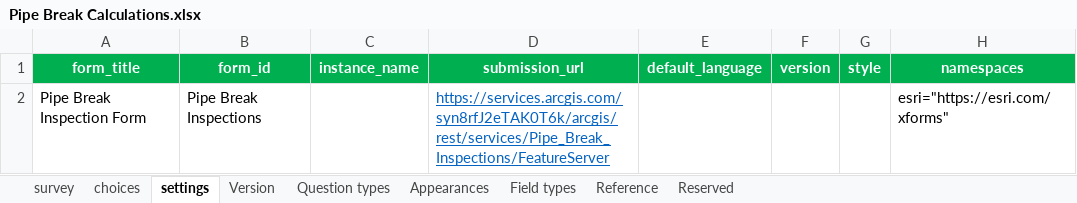
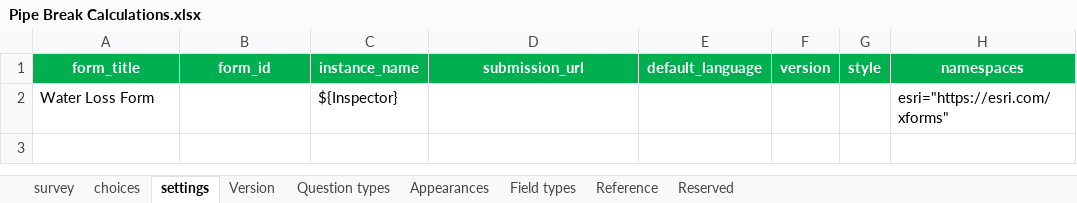
Before and after one commit to laffchem/survey123-files, an Excel workbook: surveys/Pipe Break Calculations.xlsx, sheet settings, drawn as a sheet; values as stored, in another font and other column widths than the file's, no borders; removed rows and columns are numbered as before the commit, all else as after; the diff names each change by its address in the sheet, - before the commit and + after, or states it on an @@ line.

Commit message:
Update Pipe Break Calculations.xlsx
Updated Pipe Break Calculations to be more visually appealing.

```diff
--- a/surveys/Pipe Break Calculations.xlsx (sheet settings)
+++ b/surveys/Pipe Break Calculations.xlsx (sheet settings)
-row 2: Pipe Break Inspection Form | Pipe Break Inspections |  | https://services.arcgis.com/syn8rfJ2eTAK0T6k/arcgis/rest/services/Pipe_Break_Inspections/FeatureServer |  |  |  | esri="https://esri.com/xforms"
+row 2: Water Loss Form |  | ${Inspector} |  |  |  |  | esri="https://esri.com/xforms"
```
Also changed, not shown: sheet survey.
